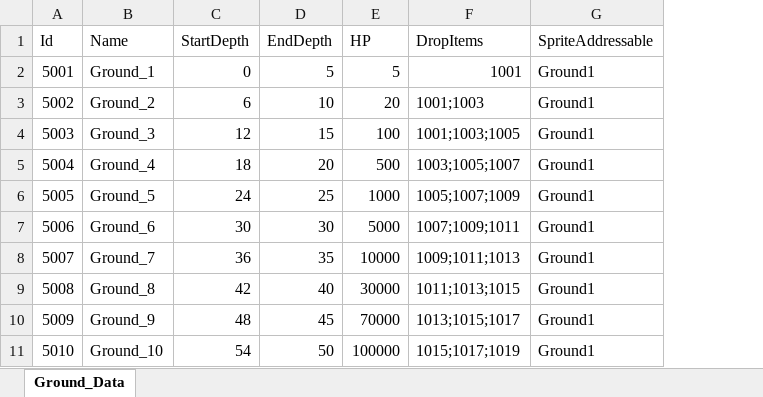
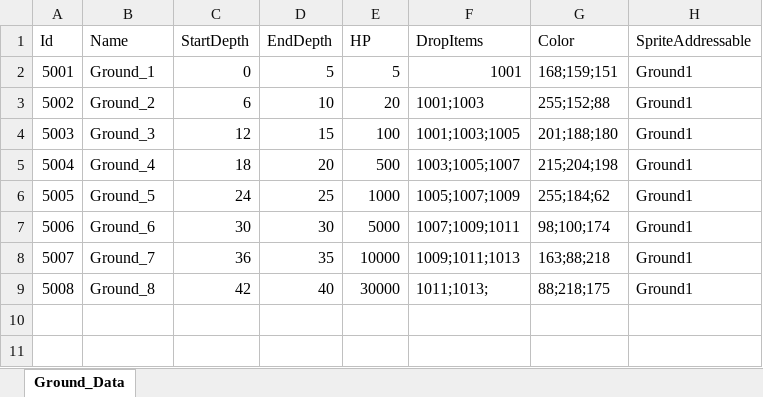
Before and after one commit to koseongboy/Drill_Game, an Excel workbook: Assets/100_Data/XlsxFiles/Ground_Data.xlsx, sheet Ground_Data, drawn as a sheet; values as stored, in another font and other column widths than the file's, no borders; table styles not drawn; removed rows and columns are numbered as before the commit, all else as after; the diff names each change by its address in the sheet, - before the commit and + after, or states it on an @@ line.

```diff
--- a/Assets/100_Data/XlsxFiles/Ground_Data.xlsx (sheet Ground_Data)
+++ b/Assets/100_Data/XlsxFiles/Ground_Data.xlsx (sheet Ground_Data)
+column G (Color), rows 2-9: 168;159;151 | 255;152;88 | 201;188;180 | 215;204;198 | 255;184;62 | 98;100;174 | 163;88;218 | 88;218;175
-F9 (DropItems): 1011;1013;1015
+F9 (DropItems): 1011;1013;
-row 10: 5009 | Ground_9 | 48 | 45 | 70000 | 1013;1015;1017 | Ground1
-row 11: 5010 | Ground_10 | 54 | 50 | 100000 | 1015;1017;1019 | Ground1
```
Also changed, not shown: Assets/100_Data/XlsxFiles/Core_Data.xlsx, 44 other files.
